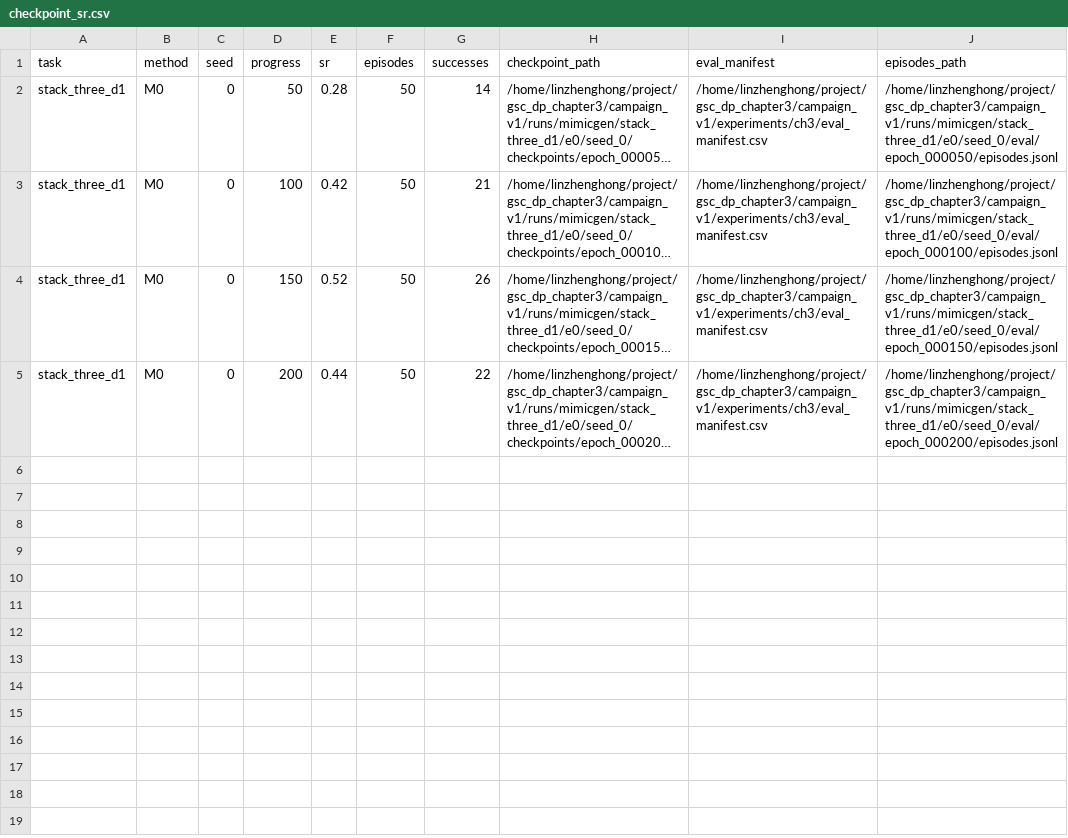
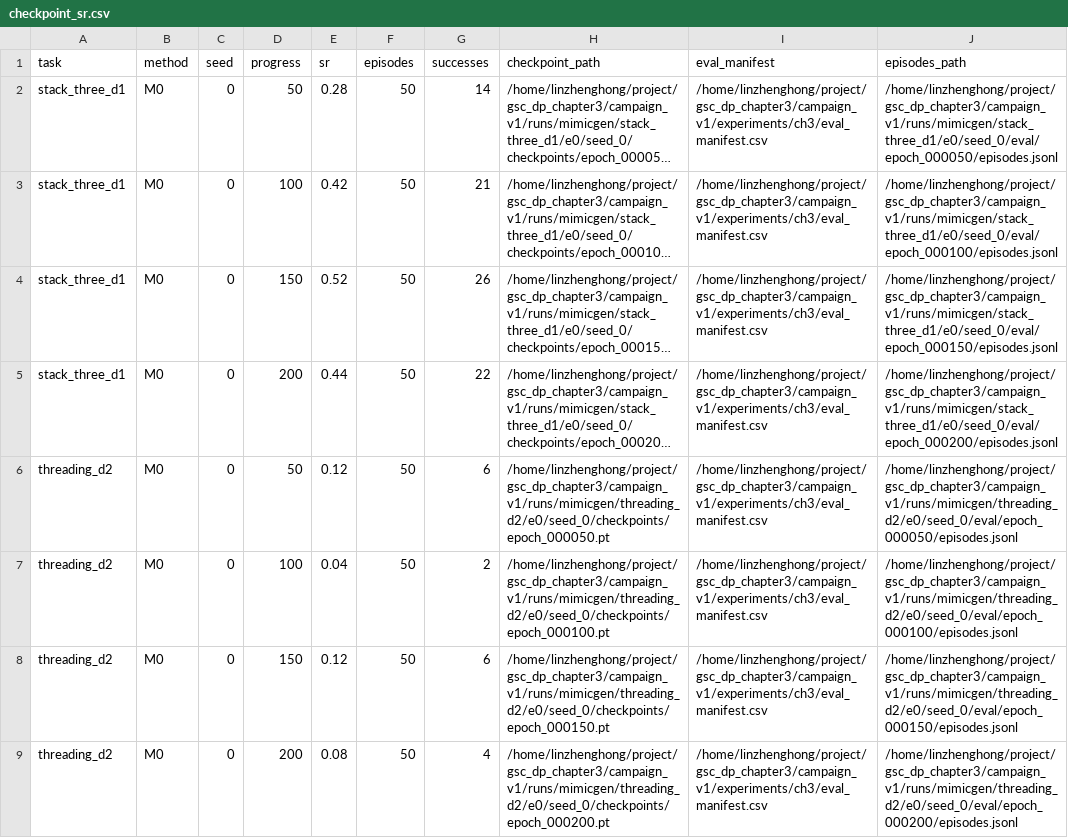
Before and after one commit to Lin-zh-handsome/depth, a CSV file: thesis/chapter3/source_data/checkpoint_sr.csv, drawn as a sheet; long unchanged cells end in …; the diff names each change by its address in the sheet, - before the commit and + after, or states it on an @@ line.

Commit message:
Record additional complete Threading formal results and ongoing training progress

```diff
--- a/thesis/chapter3/source_data/checkpoint_sr.csv
+++ b/thesis/chapter3/source_data/checkpoint_sr.csv
+row 6: threading_d2 | M0 | 0 | 50 | 0.12 | 50 | 6 | /home/linzhenghong/project/gsc_dp_chapter3/campaign_v1/runs/mimicgen/threading_d2/e0/seed_0/checkpoints/epoch_000050.pt | /home/linzhenghong/project/gsc_dp_chapter3/campaign_v1/experiments/ch3/eval_manifest.csv | /home/linzhenghong/project/gsc_dp_chapter3/campaign_v1/runs/mimicgen/threading_d2/e0/seed_0/eval/epoch_000050/episodes.jsonl
+row 7: threading_d2 | M0 | 0 | 100 | 0.04 | 50 | 2 | /home/linzhenghong/project/gsc_dp_chapter3/campaign_v1/runs/mimicgen/threading_d2/e0/seed_0/checkpoints/epoch_000100.pt | /home/linzhenghong/project/gsc_dp_chapter3/campaign_v1/experiments/ch3/eval_manifest.csv | /home/linzhenghong/project/gsc_dp_chapter3/campaign_v1/runs/mimicgen/threading_d2/e0/seed_0/eval/epoch_000100/episodes.jsonl
+row 8: threading_d2 | M0 | 0 | 150 | 0.12 | 50 | 6 | /home/linzhenghong/project/gsc_dp_chapter3/campaign_v1/runs/mimicgen/threading_d2/e0/seed_0/checkpoints/epoch_000150.pt | /home/linzhenghong/project/gsc_dp_chapter3/campaign_v1/experiments/ch3/eval_manifest.csv | /home/linzhenghong/project/gsc_dp_chapter3/campaign_v1/runs/mimicgen/threading_d2/e0/seed_0/eval/epoch_000150/episodes.jsonl
+row 9: threading_d2 | M0 | 0 | 200 | 0.08 | 50 | 4 | /home/linzhenghong/project/gsc_dp_chapter3/campaign_v1/runs/mimicgen/threading_d2/e0/seed_0/checkpoints/epoch_000200.pt | /home/linzhenghong/project/gsc_dp_chapter3/campaign_v1/experiments/ch3/eval_manifest.csv | /home/linzhenghong/project/gsc_dp_chapter3/campaign_v1/runs/mimicgen/threading_d2/e0/seed_0/eval/epoch_000200/episodes.jsonl
```
Also changed, not shown: experiments/ch3/eval_manifest.csv, 19 other files.
